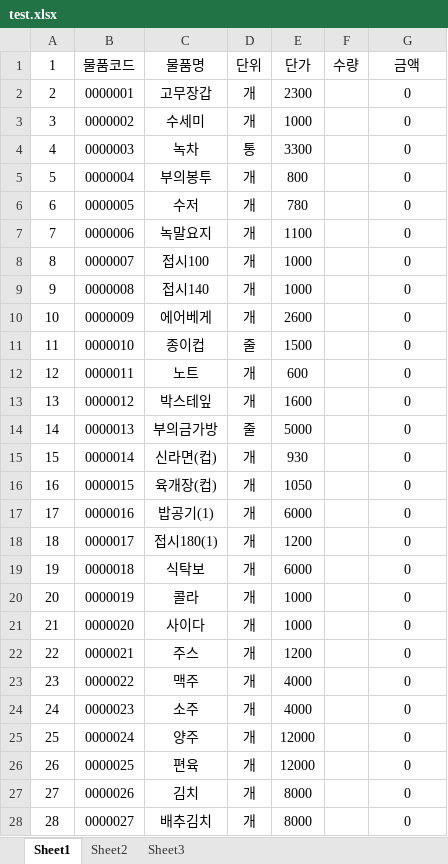
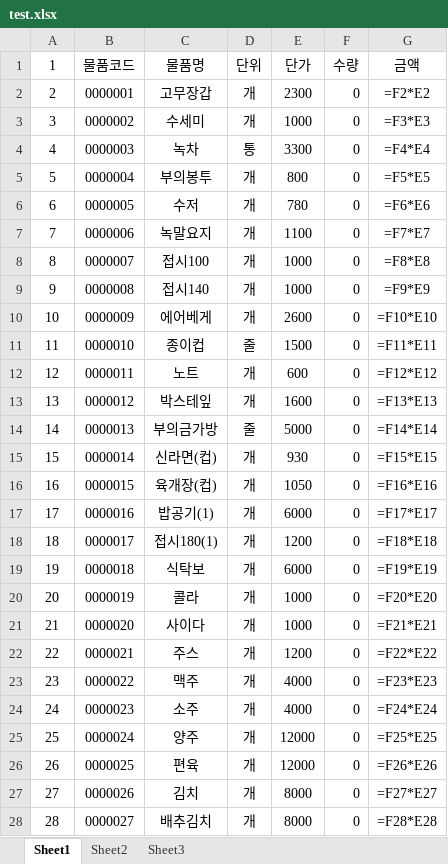
Before and after one commit to bladnoch/KY_Project1.0, an Excel workbook: excelhere/test.xlsx, sheet Sheet1, drawn as a sheet; only a part is shown; values as stored, in another font and other column widths than the file's, no borders; formulas without a stored value are shown as written; the diff covers the shown part only; the diff names each change by its address in the sheet, - before the commit and + after, or states it on an @@ line.

```diff
--- a/excelhere/test.xlsx (sheet Sheet1)
+++ b/excelhere/test.xlsx (sheet Sheet1)
-F2:F28 (수량): (empty)
+F2:F28 (수량): 0
-G2 (금액): 0
+G2 (금액): =F2*E2
-G3 (금액): 0
+G3 (금액): =F3*E3
-G4 (금액): 0
+G4 (금액): =F4*E4
-G5 (금액): 0
+G5 (금액): =F5*E5
-G6 (금액): 0
+G6 (금액): =F6*E6
-G7 (금액): 0
+G7 (금액): =F7*E7
-G8 (금액): 0
+G8 (금액): =F8*E8
-G9 (금액): 0
+G9 (금액): =F9*E9
-G10 (금액): 0
+G10 (금액): =F10*E10
-G11 (금액): 0
+G11 (금액): =F11*E11
-G12 (금액): 0
+G12 (금액): =F12*E12
-G13 (금액): 0
+G13 (금액): =F13*E13
-G14 (금액): 0
+G14 (금액): =F14*E14
-G15 (금액): 0
+G15 (금액): =F15*E15
-G16 (금액): 0
+G16 (금액): =F16*E16
-G17 (금액): 0
+G17 (금액): =F17*E17
-G18 (금액): 0
+G18 (금액): =F18*E18
-G19 (금액): 0
+G19 (금액): =F19*E19
-G20 (금액): 0
+G20 (금액): =F20*E20
-G21 (금액): 0
+G21 (금액): =F21*E21
-G22 (금액): 0
+G22 (금액): =F22*E22
-G23 (금액): 0
+G23 (금액): =F23*E23
-G24 (금액): 0
+G24 (금액): =F24*E24
-G25 (금액): 0
+G25 (금액): =F25*E25
-G26 (금액): 0
+G26 (금액): =F26*E26
-G27 (금액): 0
+G27 (금액): =F27*E27
-G28 (금액): 0
+G28 (금액): =F28*E28
```
Also changed, not shown: 24 edited cells elsewhere in this sheet, 3 other files.
